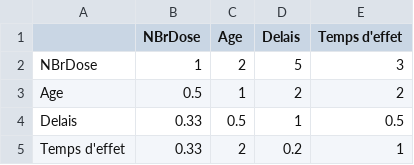
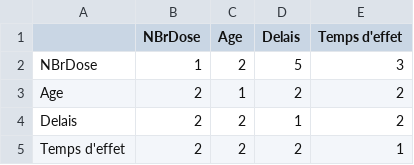
Before and after one commit to atmaniali/ProjectMasterII, a CSV file: ahp_csv_all/sub_critere_posologie.csv, drawn as a sheet.

```diff
--- a/ahp_csv_all/sub_critere_posologie.csv
+++ b/ahp_csv_all/sub_critere_posologie.csv
@@ -2,4 +2,4 @@
 NBrDose       ,1       ,2   ,5      ,3
-Age           ,0.5     ,1   ,2      ,2
-Delais        ,0.33    ,0.5 ,1      ,0.5
-Temps d'effet ,0.33    ,2   ,0.2    ,1
+Age           ,2       ,1   ,2      ,2
+Delais        ,2       ,2   ,1      ,2
+Temps d'effet ,2       ,2   ,2      ,1
```
Also changed, not shown: ahp_csv_all/criter.csv, ahp_csv_all/sub_critere_effect_secondaire.csv, 48 other files.
